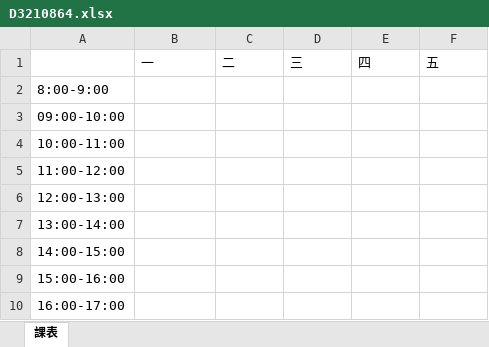
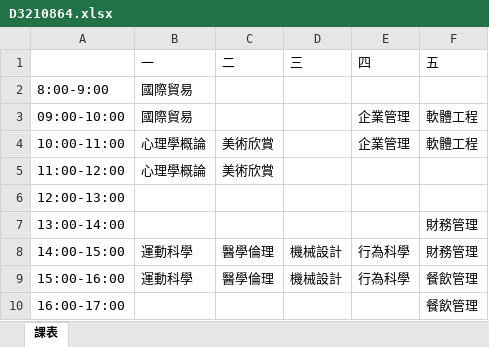
Before and after one commit to devops-sample-113/group_7, an Excel workbook: 個人課表/D3210864.xlsx, sheet 課表, drawn as a sheet; values as stored, in another font and other column widths than the file's, no borders; the diff names each change by its address in the sheet, - before the commit and + after, or states it on an @@ line.

```diff
--- a/個人課表/D3210864.xlsx (sheet 課表)
+++ b/個人課表/D3210864.xlsx (sheet 課表)
-B2:B3 (一): (empty)
+B2:B3 (一): 國際貿易
-E3:E4 (四): (empty)
+E3:E4 (四): 企業管理
-F3:F4 (五): (empty)
+F3:F4 (五): 軟體工程
-B4:B5 (一): (empty)
+B4:B5 (一): 心理學概論
-C4:C5 (二): (empty)
+C4:C5 (二): 美術欣賞
-F7:F8 (五): (empty)
+F7:F8 (五): 財務管理
-B8:B9 (一): (empty)
+B8:B9 (一): 運動科學
-C8:C9 (二): (empty)
+C8:C9 (二): 醫學倫理
-D8:D9 (三): (empty)
+D8:D9 (三): 機械設計
-E8:E9 (四): (empty)
+E8:E9 (四): 行為科學
-F9:F10 (五): (empty)
+F9:F10 (五): 餐飲管理
```
Also changed, not shown: 個人課表/D1234567.xlsx, 個人課表/D3210975.xlsx, 4 other files.
